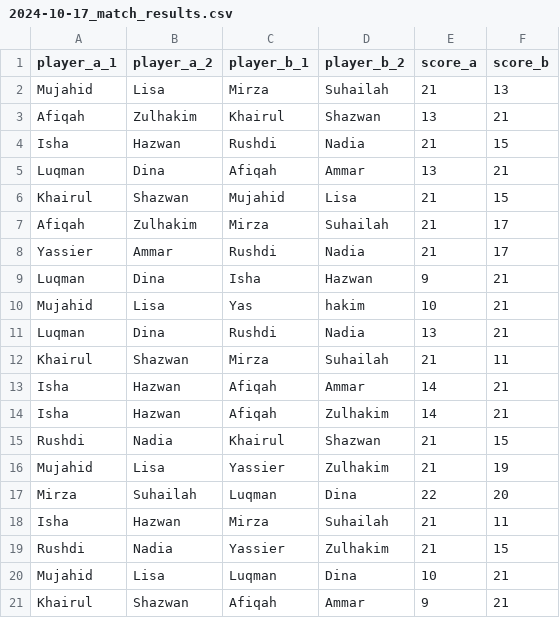
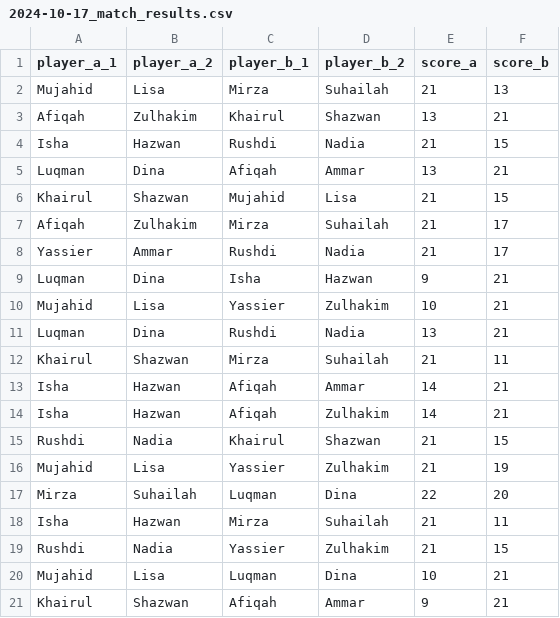
Before and after one commit to BadgerMinton/badgerminton-data, a CSV file: matches/2024-10-17_match_results.csv, drawn as a sheet.

Commit message:
Upload matches data for 2024-10-17

```diff
--- a/matches/2024-10-17_match_results.csv
+++ b/matches/2024-10-17_match_results.csv
@@ -9,3 +9,3 @@ Yassier,Ammar,Rushdi,Nadia,21,17
 Luqman,Dina,Isha,Hazwan,9,21
-Mujahid,Lisa,Yas,hakim,10,21
+Mujahid,Lisa,Yassier,Zulhakim,10,21
 Luqman,Dina,Rushdi,Nadia,13,21
```
